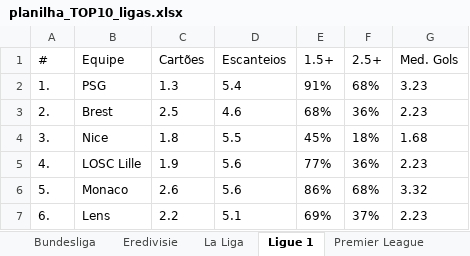
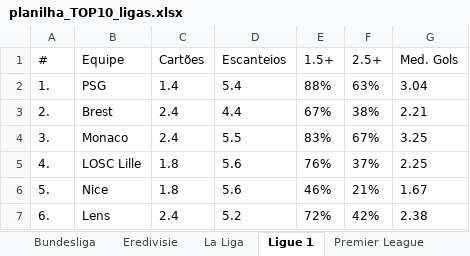
Before and after one commit to VictorRossan0/Python, an Excel workbook: top_league_soccer/Excel/planilha_TOP10_ligas.xlsx, sheet Ligue 1, drawn as a sheet; only a part is shown; values as stored, in another font and other column widths than the file's, no borders; the diff covers the shown part only; the diff names each change by its address in the sheet, - before the commit and + after, or states it on an @@ line.

```diff
--- a/top_league_soccer/Excel/planilha_TOP10_ligas.xlsx (sheet Ligue 1)
+++ b/top_league_soccer/Excel/planilha_TOP10_ligas.xlsx (sheet Ligue 1)
-C2 (Cartões): 1.3
+C2 (Cartões): 1.4
-E2 (1.5+): 91%
+E2 (1.5+): 88%
-F2 (2.5+): 68%
+F2 (2.5+): 63%
-G2 (Med. Gols): 3.23
+G2 (Med. Gols): 3.04
-C3 (Cartões): 2.5
+C3 (Cartões): 2.4
-D3 (Escanteios): 4.6
+D3 (Escanteios): 4.4
-E3 (1.5+): 68%
+E3 (1.5+): 67%
-F3 (2.5+): 36%
+F3 (2.5+): 38%
-G3 (Med. Gols): 2.23
+G3 (Med. Gols): 2.21
-B4 (Equipe): Nice
+B4 (Equipe): Monaco
-C4 (Cartões): 1.8
+C4 (Cartões): 2.4
-E4 (1.5+): 45%
+E4 (1.5+): 83%
-F4 (2.5+): 18%
+F4 (2.5+): 67%
-G4 (Med. Gols): 1.68
+G4 (Med. Gols): 3.25
-C5 (Cartões): 1.9
+C5 (Cartões): 1.8
-E5 (1.5+): 77%
+E5 (1.5+): 76%
-F5 (2.5+): 36%
+F5 (2.5+): 37%
-G5 (Med. Gols): 2.23
+G5 (Med. Gols): 2.25
-B6 (Equipe): Monaco
+B6 (Equipe): Nice
-C6 (Cartões): 2.6
+C6 (Cartões): 1.8
-E6 (1.5+): 86%
+E6 (1.5+): 46%
-F6 (2.5+): 68%
+F6 (2.5+): 21%
-G6 (Med. Gols): 3.32
+G6 (Med. Gols): 1.67
-C7 (Cartões): 2.2
+C7 (Cartões): 2.4
-D7 (Escanteios): 5.1
+D7 (Escanteios): 5.2
-E7 (1.5+): 69%
+E7 (1.5+): 72%
-F7 (2.5+): 37%
+F7 (2.5+): 42%
-G7 (Med. Gols): 2.23
+G7 (Med. Gols): 2.38
```
Also changed, not shown: 63 edited cells elsewhere in this sheet, sheet Serie A, sheet Super Lig, sheet Primeira Liga, sheet Bundesliga, sheet La Liga, sheet Premier League, 3 more sheets, nba/Excel/informacoes_eventos.xlsx, nba/Excel/planilha_NBA.xlsx, 43 other files.
